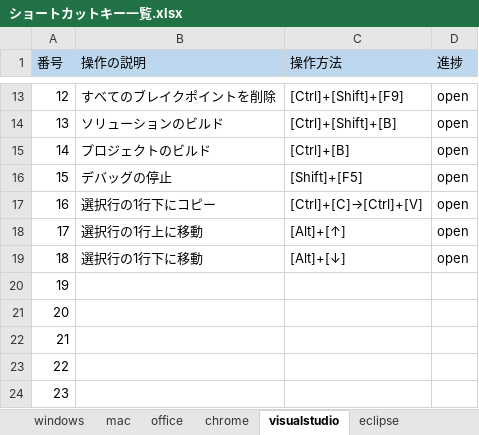
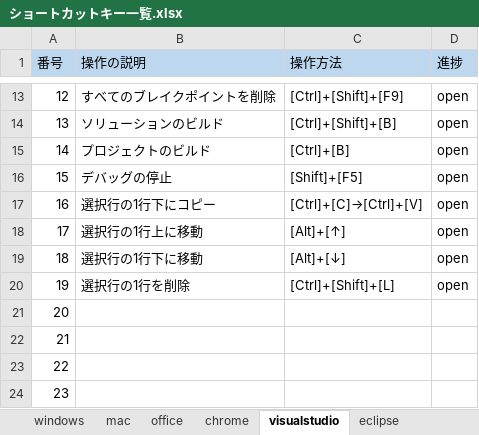
Before and after one commit to tsushoji/document, an Excel workbook: 004_技術資料/001_ショートカットキー/ショートカットキー一覧.xlsx, sheet visualstudio, drawn as a sheet; only a part is shown, gaps mark what is left out; values as stored, in another font and other column widths than the file's, no borders; the diff names each change by its address in the sheet, - before the commit and + after, or states it on an @@ line.

Commit message:
visualstudioショートカット追加 #5

```diff
--- a/004_技術資料/001_ショートカットキー/ショートカットキー一覧.xlsx (sheet visualstudio)
+++ b/004_技術資料/001_ショートカットキー/ショートカットキー一覧.xlsx (sheet visualstudio)
-B20 (操作の説明): (empty)
+B20 (操作の説明): 選択行の1行を削除
-C20 (操作方法): (empty)
+C20 (操作方法): [Ctrl]+[Shift]+[L]
-D20 (進捗): (empty)
+D20 (進捗): open
```
